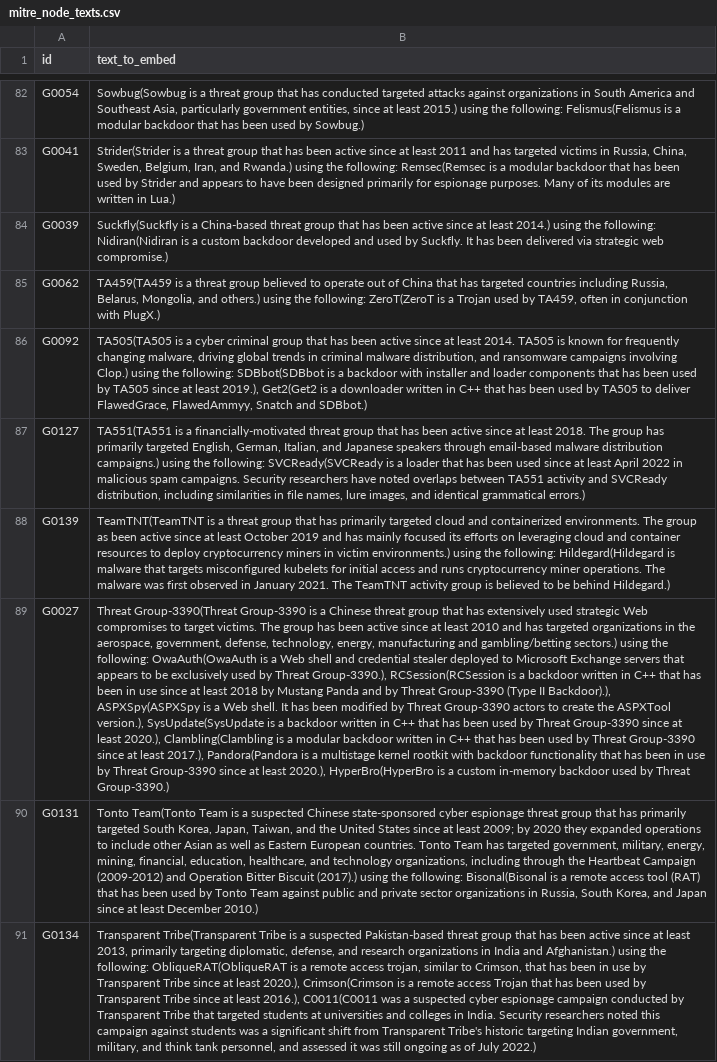
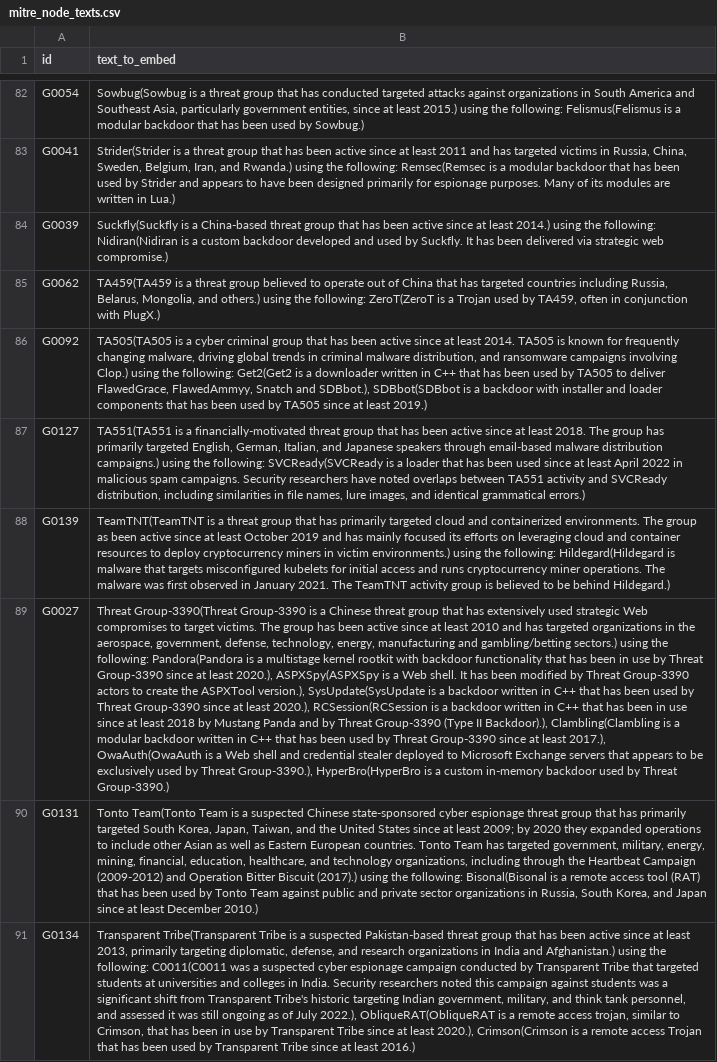
Before and after one commit to Vamsi-Pusapati/KG-link-prediction, a CSV file: mitre_node_texts.csv, drawn as a sheet; only a part is shown, gaps mark what is left out; the diff covers the shown part only; the diff names each change by its address in the sheet, - before the commit and + after, or states it on an @@ line.

Commit message:
Added similarity index an connected the graphs based on the similarity score

```diff
--- a/mitre_node_texts.csv
+++ b/mitre_node_texts.csv
-B86 (text_to_embed): …the following: SDBbot(SDBbot is a backdoor with installer and loader components that has been used by TA505 since at least 2019.), Get2(Get2 is a downloader written in C++ that has been used by TA505 to deliver FlawedGrace, FlawedAmmyy, Snatch and SDBbot.)
+B86 (text_to_embed): …the following: Get2(Get2 is a downloader written in C++ that has been used by TA505 to deliver FlawedGrace, FlawedAmmyy, Snatch and SDBbot.), SDBbot(SDBbot is a backdoor with installer and loader components that has been used by TA505 since at least 2019.)
-B89 (text_to_embed): …the following: OwaAuth(OwaAuth is a Web shell and credential stealer deployed to Microsoft Exchange servers that appears to be exclusively used by Threat Group-3390.), RCSession(RCSession is a backdoor written in C++ that has been in use since at least 2018 by Mustang Panda and by Threat Group-3390 (Type II Backdoor).), ASPXSpy(ASPXSpy is a Web shell. It has been modified by Threat Group-3390 actors to create the ASPXTool version.), SysUpdate(SysUpdate is a backdoor written in C++ that has been used by Threat Group-3390 since at least 2020.), Clambling(Clambling is a modular backdoor written in C++ that has been used by Threat Group-3390 since at least 2017.), Pandora(Pandora is a multistage kernel rootkit with backdoor functionality that has been in use by Threat Group-3390 since at least 2020.), HyperBro(HyperBro is…
+B89 (text_to_embed): …the following: Pandora(Pandora is a multistage kernel rootkit with backdoor functionality that has been in use by Threat Group-3390 since at least 2020.), ASPXSpy(ASPXSpy is a Web shell. It has been modified by Threat Group-3390 actors to create the ASPXTool version.), SysUpdate(SysUpdate is a backdoor written in C++ that has been used by Threat Group-3390 since at least 2020.), RCSession(RCSession is a backdoor written in C++ that has been in use since at least 2018 by Mustang Panda and by Threat Group-3390 (Type II Backdoor).), Clambling(Clambling is a modular backdoor written in C++ that has been used by Threat Group-3390 since at least 2017.), OwaAuth(OwaAuth is a Web shell and credential stealer deployed to Microsoft Exchange servers that appears to be exclusively used by Threat Group-3390.), HyperBro(HyperBro is…
-B91 (text_to_embed): …the following: ObliqueRAT(ObliqueRAT is a remote access trojan, similar to Crimson, that has been in use by Transparent Tribe since at least 2020.), Crimson(Crimson is a remote access Trojan that has been used by Transparent Tribe since at least 2016.), C0011(C0011 was a suspected cyber espionage campaign conducted by Transparent Tribe that targeted students at universities and colleges in India. Security researchers noted this campaign against students was a significant shift from Transparent Tribe's historic targeting Indian government, military, and think tank personnel, and assessed it was still ongoing as of July 2022.)
+B91 (text_to_embed): …the following: C0011(C0011 was a suspected cyber espionage campaign conducted by Transparent Tribe that targeted students at universities and colleges in India. Security researchers noted this campaign against students was a significant shift from Transparent Tribe's historic targeting Indian government, military, and think tank personnel, and assessed it was still ongoing as of July 2022.), ObliqueRAT(ObliqueRAT is a remote access trojan, similar to Crimson, that has been in use by Transparent Tribe since at least 2020.), Crimson(Crimson is a remote access Trojan that has been used by Transparent Tribe since at least 2016.)
```
Also changed, not shown: 46 edited cells elsewhere in this file, 11 other files.
